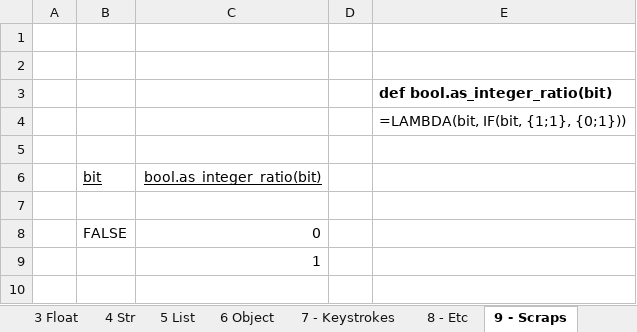
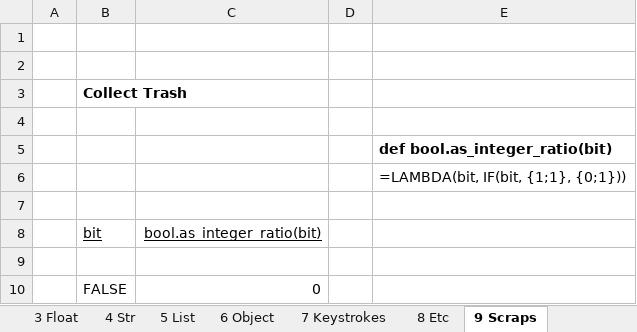
Before and after one commit to pelavarre/like-py-xlsx, an Excel workbook: like-py.xlsx, sheet 9 Scraps, drawn as a sheet; only a part is shown; the shorter side is filled out with more unchanged rows; values as stored, in another font and other column widths than the file's, no borders; the diff names each change by its address in the sheet, - before the commit and + after, or states it on an @@ line.

```diff
--- a/like-py.xlsx (sheet 9 Scraps)
+++ b/like-py.xlsx (sheet 9 Scraps)
-sheet tab: 7 - Keystrokes
+sheet tab: 7 Keystrokes
-sheet tab: 8 - Etc
+sheet tab: 8 Etc
-sheet tab: 9 - Scraps
+sheet tab: 9 Scraps
+row 3:  | Collect Trash
+row 4: (empty)
```
Also changed, not shown: sheet 5 List, sheet 8 Etc, formulas that keep their value, 12 other files.
